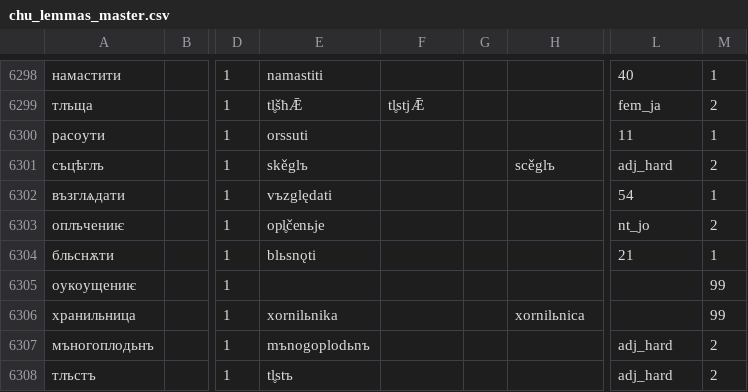
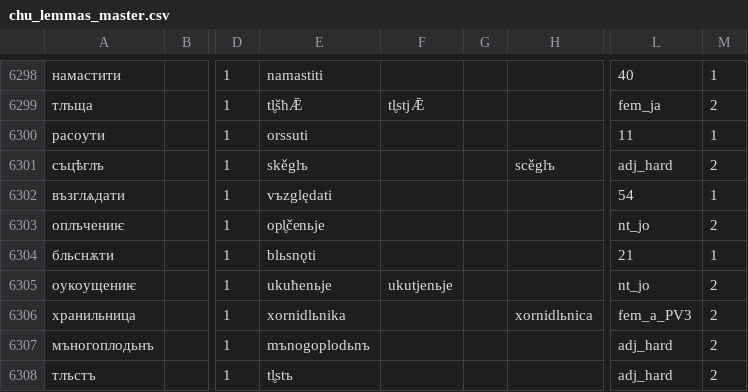
Before and after one commit to 12401453/ocs_server, a CSV file: autoreconstructor/chu_lemmas_master.csv, drawn as a sheet; only a part is shown, gaps mark what is left out; the diff names each change by its address in the sheet, - before the commit and + after, or states it on an @@ line.

```diff
--- a/autoreconstructor/chu_lemmas_master.csv
+++ b/autoreconstructor/chu_lemmas_master.csv
-E6305: (empty)
+E6305: ukuћenьje
-F6305: (empty)
+F6305: ukutjenьje
-L6305: (empty)
+L6305: nt_jo
-M6305:M6306: 99
+M6305:M6306: 2
-E6306: xornilьnika
+E6306: xornidlьnika
-H6306: xornilьnica
+H6306: xornidlьnica
-L6306: (empty)
+L6306: fem_a_PV3
```
Also changed, not shown: 8 other files.
